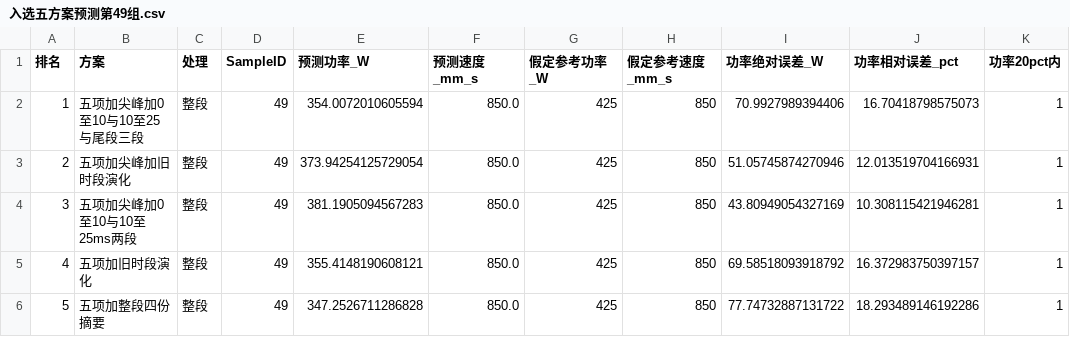
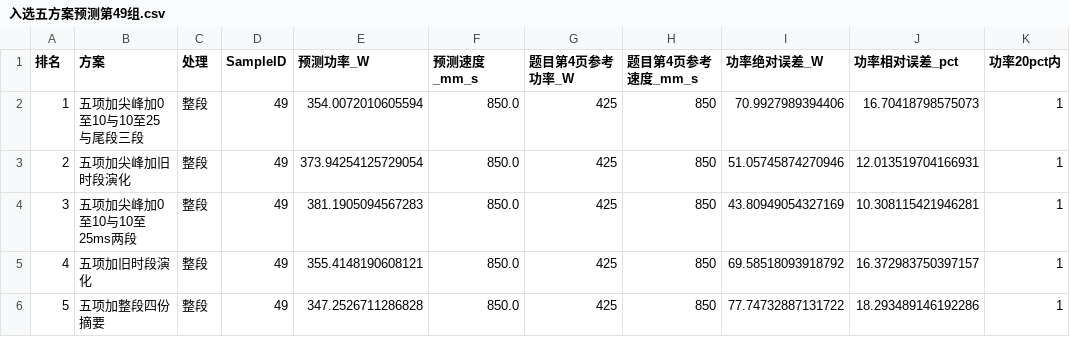
Before and after one commit to hybwhite-stack/ME5106, a CSV file: 结果表/入选五方案预测第49组.csv, drawn as a sheet; only a part is shown; the diff names each change by its address in the sheet, - before the commit and + after, or states it on an @@ line.

Commit message:
核对49号参考来源并连接实验与演示索引

```diff
--- a/结果表/入选五方案预测第49组.csv
+++ b/结果表/入选五方案预测第49组.csv
-G1: 假定参考功率_W
+G1: 题目第4页参考功率_W
-H1: 假定参考速度_mm_s
+H1: 题目第4页参考速度_mm_s
```
